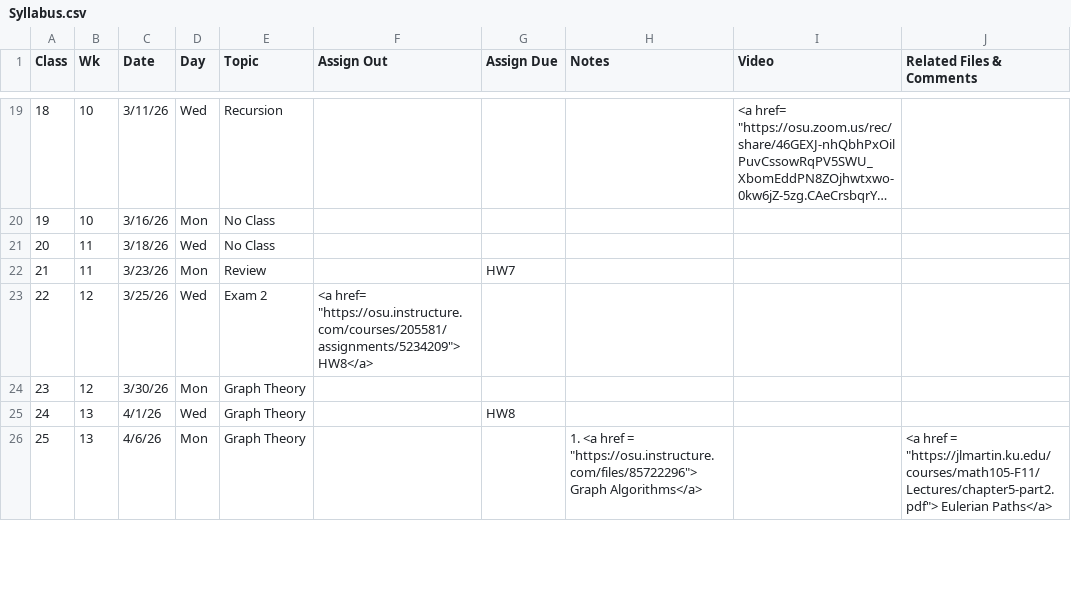
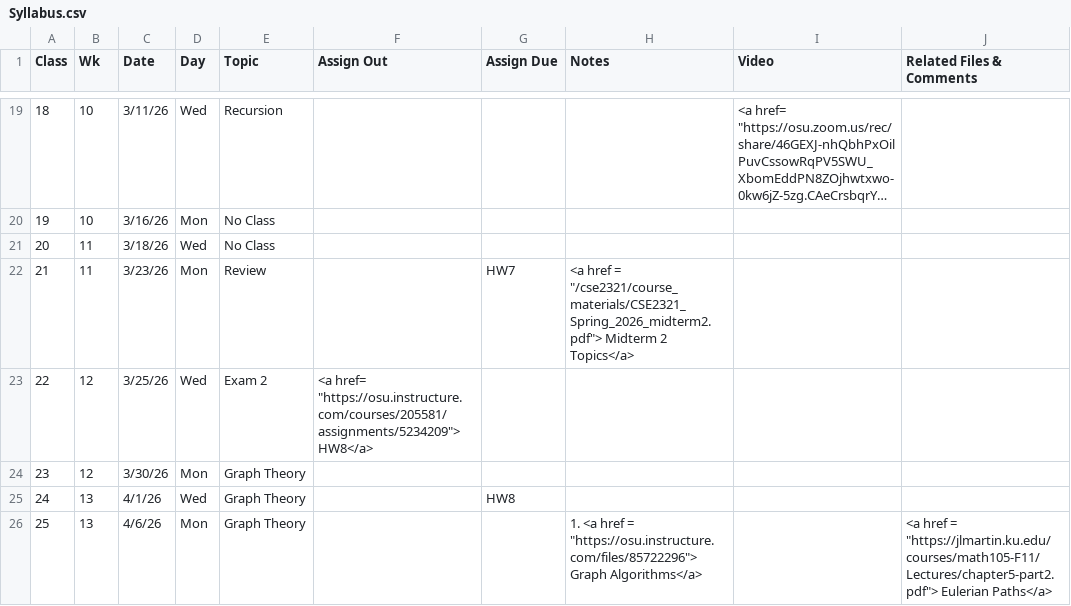
Before and after one commit to gryslik/cse2321, a CSV file: _data/Syllabus.csv, drawn as a sheet; only a part is shown, gaps mark what is left out; long unchanged cells end in ….

```diff
--- a/_data/Syllabus.csv
+++ b/_data/Syllabus.csv
@@ -25,3 +25,3 @@
 20,11,3/18/26,Wed,No Class,,,,,
-21,11,3/23/26,Mon,Review,,HW7,,,
+21,11,3/23/26,Mon,Review,,HW7," <a href =  ""/cse2321/course_materials/CSE2321_Spring_2026_midterm2.pdf""> Midterm 2 Topics</a>",,
 22,12,3/25/26,Wed,Exam 2,"<a href= ""https://osu.instructure.com/courses/205581/assignments/5234209""> HW8</a>",,,,
```
Also changed, not shown: 1 other file.
